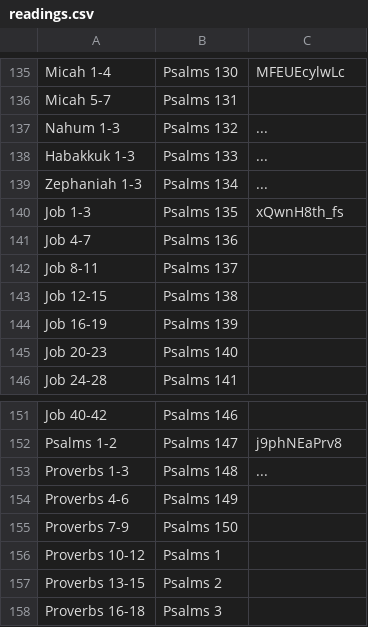
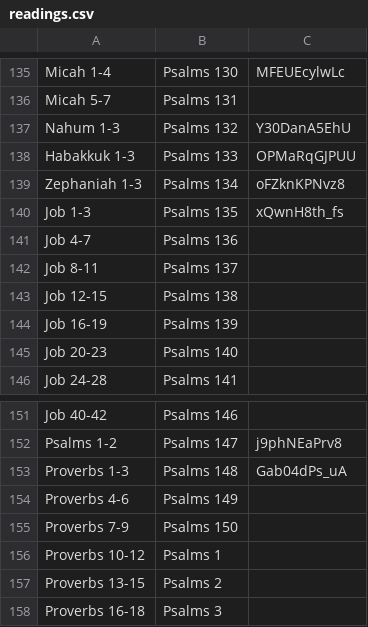
Before and after one commit to leighmcculloch/readprayrepeat.com, a CSV file: data/readings.csv, drawn as a sheet; only a part is shown, gaps mark what is left out.

Commit message:
Add videos for Nahum, Habakkuk, Zephaniah, and Proverbs

```diff
--- a/data/readings.csv
+++ b/data/readings.csv
@@ -136,5 +136,5 @@ Micah        1-4 , Psalms 130, MFEUEcylwLc
 Micah        5-7 , Psalms 131,
-Nahum        1-3 , Psalms 132, ...
-Habakkuk     1-3 , Psalms 133, ...
-Zephaniah    1-3 , Psalms 134, ...
+Nahum        1-3 , Psalms 132, Y30DanA5EhU
+Habakkuk     1-3 , Psalms 133, OPMaRqGJPUU
+Zephaniah    1-3 , Psalms 134, oFZknKPNvz8
 Job          1-3 , Psalms 135, xQwnH8th_fs
@@ -152,3 +152,3 @@ Job         40-42, Psalms 146,
 Psalms       1-2 , Psalms 147, j9phNEaPrv8
-Proverbs     1-3 , Psalms 148, ...
+Proverbs     1-3 , Psalms 148, Gab04dPs_uA
 Proverbs     4-6 , Psalms 149,
```
